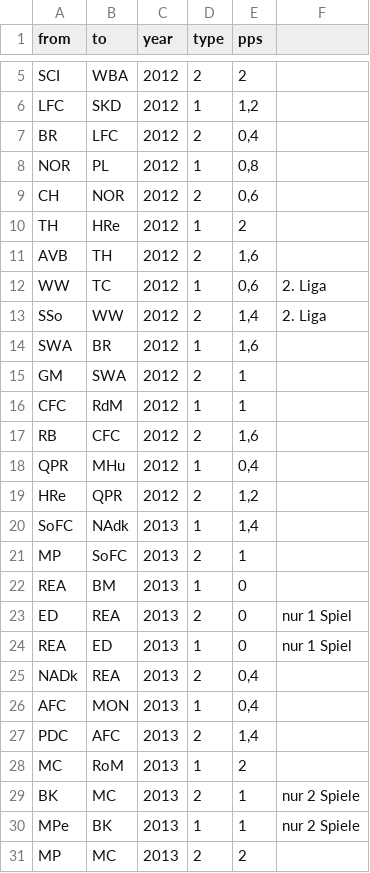
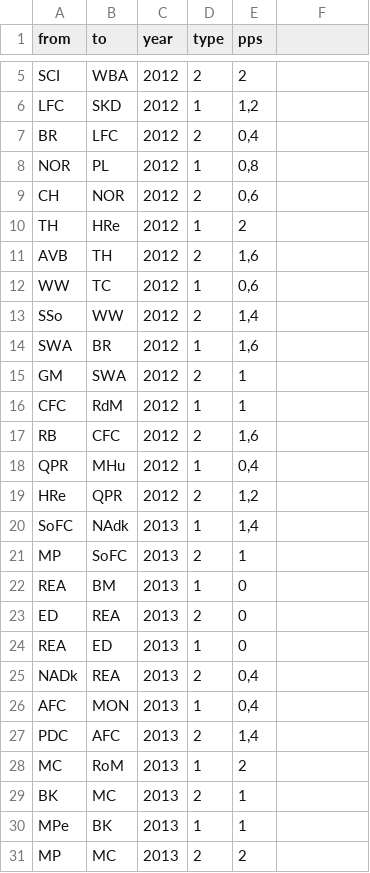
Before and after one commit to ea033/trainerwechsel, a CSV file: Premier League - Edgelist_Saison 2012-13.csv, drawn as a sheet; only a part is shown, gaps mark what is left out.

Commit message:
Update Premier League - Edgelist_Saison 2012-13.csv

```diff
--- a/Premier League - Edgelist_Saison 2012-13.csv
+++ b/Premier League - Edgelist_Saison 2012-13.csv
@@ -11,4 +11,4 @@ TH,HRe,2012,1,2,
 AVB,TH,2012,2,"1,6",
-WW,TC,2012,1,"0,6",2. Liga
-SSo,WW,2012,2,"1,4",2. Liga
+WW,TC,2012,1,"0,6",
+SSo,WW,2012,2,"1,4",
 SWA,BR,2012,1,"1,6",
@@ -22,4 +22,4 @@ MP,SoFC,2013,2,1,
 REA,BM,2013,1,0,
-ED,REA,2013,2,0,nur 1 Spiel
-REA,ED,2013,1,0,nur 1 Spiel
+ED,REA,2013,2,0,
+REA,ED,2013,1,0,
 NADk,REA,2013,2,"0,4",
@@ -28,4 +28,4 @@ PDC,AFC,2013,2,"1,4",
 MC,RoM,2013,1,2,
-BK,MC,2013,2,1,nur 2 Spiele
-MPe,BK,2013,1,1,nur 2 Spiele
+BK,MC,2013,2,1,
+MPe,BK,2013,1,1,
 MP,MC,2013,2,2,
```
